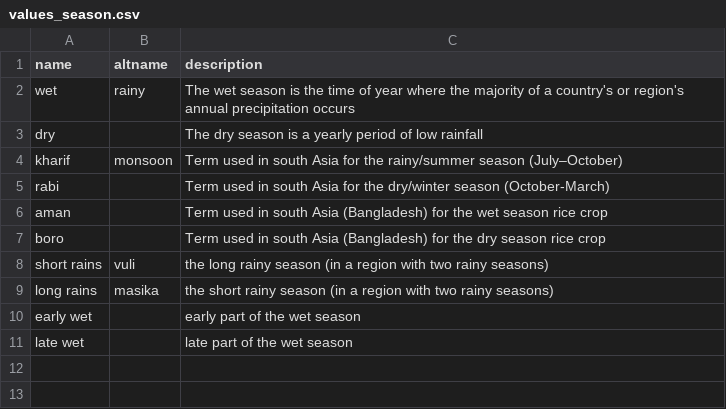
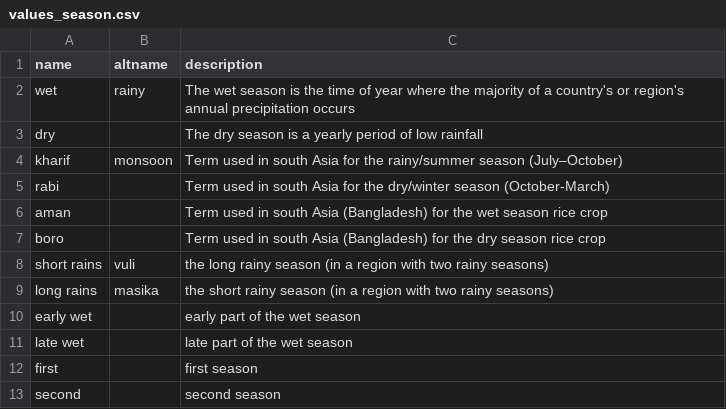
Before and after one commit to controvoc/terminag, a CSV file: values/values_season.csv, drawn as a sheet; the diff names each change by its address in the sheet, - before the commit and + after, or states it on an @@ line.

```diff
--- a/values/values_season.csv
+++ b/values/values_season.csv
+row 12: first |  | first season
+row 13: second |  | second season
```
Also changed, not shown: values/values_crop.csv, variables/variables_crop.csv, 1 other file.
